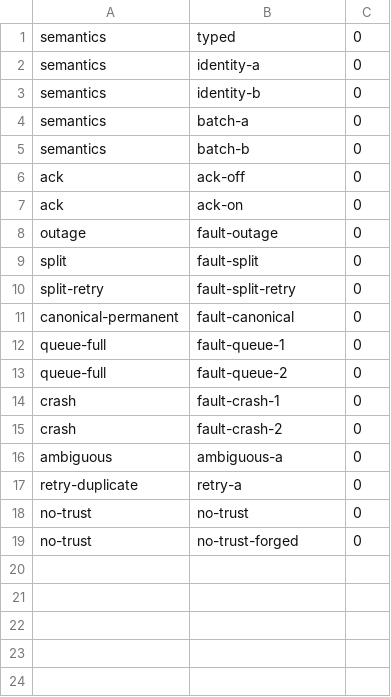
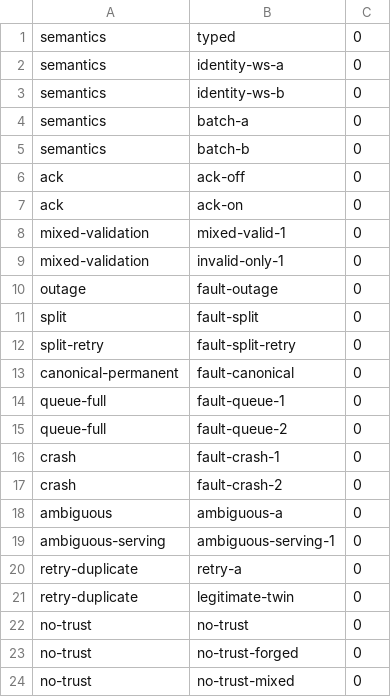
Before and after one commit to toudai-dev/toudai, a TSV file: rfd/0001/experiments/021-hybrid-layout-collector-integration/harness/results/phase-preflight.tsv, drawn as a sheet.

Commit message:
test(rfd): record the experiment 021 round-2 run evidence
The committed run (2026-09-27T02:50:55Z-02:53:09Z) is the normal run of
`test-run-failure-modes.sh full`: 3125 checks, 0 failed, all fifteen phases
with exit status 0, `fast` 14/14 and `full` 18/18. It adds the
`mixed-validation` and `ambiguous-serving` check files, the identity-map rows
for the twin and validation fixtures, and the raw counters and emit records
behind them.

The run also shows the new fail-closed guard working: the first full run
reused a leftover lost-response proxy whose pid file had been overwritten, so
the `ambiguous-serving` phase failed instead of silently exercising the spent
injector; the harness now reaps that stale injector on sight and the rerun
passes. The trusted-scope scan found only the two `ws-b` pipelines before the
line-anchored fix and now sees all four.

Raw `.log` files stay uncommitted (repository-wide `*.log` ignore rule); the
checks that assert on their contents are in `results/checks-*.jsonl`.

Amp-Thread-ID: https://ampcode.com/threads/T-0855e52a-fb69-4cc8-b38c-9916f5e20f61

```diff
--- a/rfd/0001/experiments/021-hybrid-layout-collector-integration/harness/results/phase-preflight.tsv
+++ b/rfd/0001/experiments/021-hybrid-layout-collector-integration/harness/results/phase-preflight.tsv
@@ -1,4 +1,4 @@
 semantics	typed	0
-semantics	identity-a	0
-semantics	identity-b	0
+semantics	identity-ws-a	0
+semantics	identity-ws-b	0
 semantics	batch-a	0
@@ -7,2 +7,4 @@ ack	ack-off	0
 ack	ack-on	0
+mixed-validation	mixed-valid-1	0
+mixed-validation	invalid-only-1	0
 outage	fault-outage	0
@@ -16,4 +18,7 @@ crash	fault-crash-2	0
 ambiguous	ambiguous-a	0
+ambiguous-serving	ambiguous-serving-1	0
 retry-duplicate	retry-a	0
+retry-duplicate	legitimate-twin	0
 no-trust	no-trust	0
 no-trust	no-trust-forged	0
+no-trust	no-trust-mixed	0
```
Also changed, not shown: rfd/0001/experiments/021-hybrid-layout-collector-integration/harness/results/identity-map.tsv, rfd/0001/experiments/021-hybrid-layout-collector-integration/harness/results/phase-times.tsv, 43 other files.
